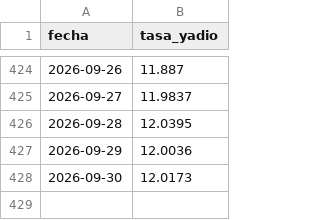
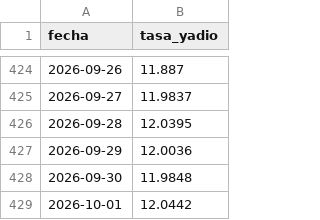
Before and after one commit to rodrigosergiotorre/binance-p2p-tracker, a CSV file: historico_bob.csv, drawn as a sheet; only a part is shown, gaps mark what is left out.

```diff
--- a/historico_bob.csv
+++ b/historico_bob.csv
@@ -427,2 +427,3 @@ fecha,tasa_yadio
 2026-09-29,12.0036
-2026-09-30,12.0173
+2026-09-30,11.9848
+2026-10-01,12.0442
```
Also changed, not shown: data.csv.
